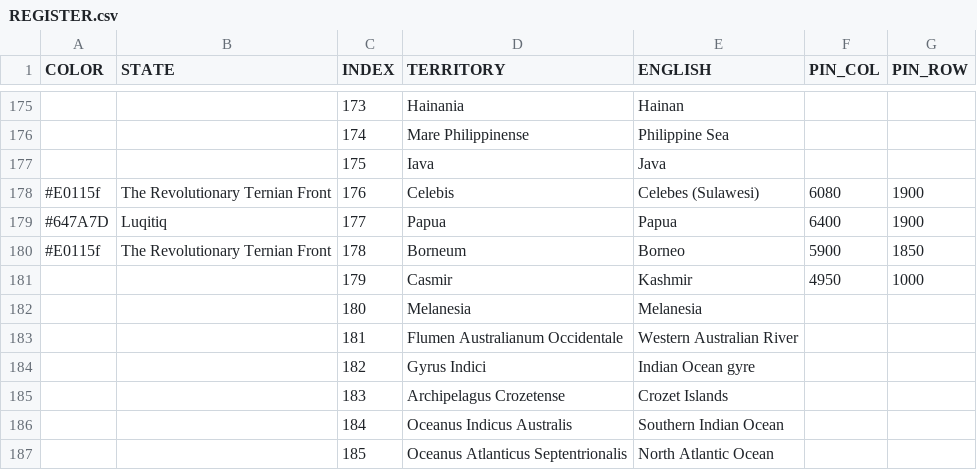
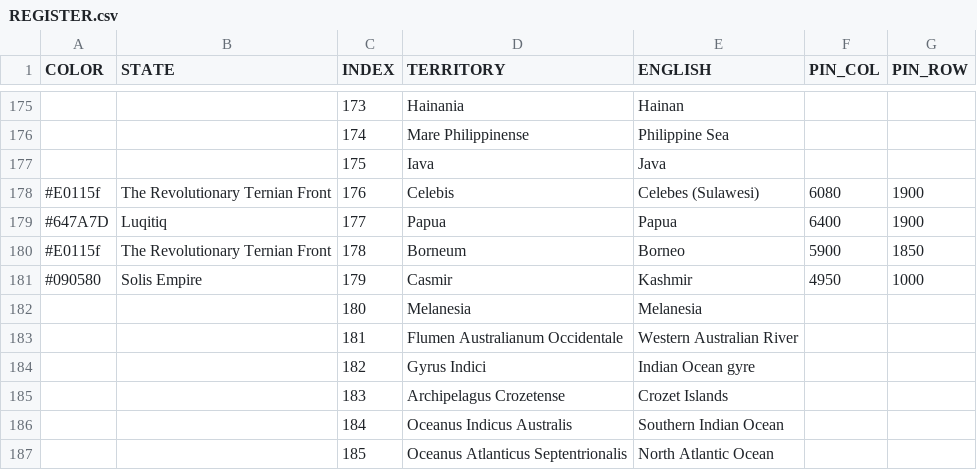
Before and after one commit to MountAye/map-nationstates-philosophers, a CSV file: REGISTER.csv, drawn as a sheet; only a part is shown, gaps mark what is left out.

Commit message:
expand Solis Empire

```diff
--- a/REGISTER.csv
+++ b/REGISTER.csv
@@ -180,3 +180,3 @@ COLOR,STATE,INDEX,TERRITORY,ENGLISH,PIN_COL,PIN_ROW
 #E0115f,The Revolutionary Ternian Front,178,Borneum,Borneo,5900,1850
-,,179,Casmir,Kashmir,4950,1000
+#090580,Solis Empire,179,Casmir,Kashmir,4950,1000
 ,,180,Melanesia,Melanesia,,
```
Also changed, not shown: 1 other file.
